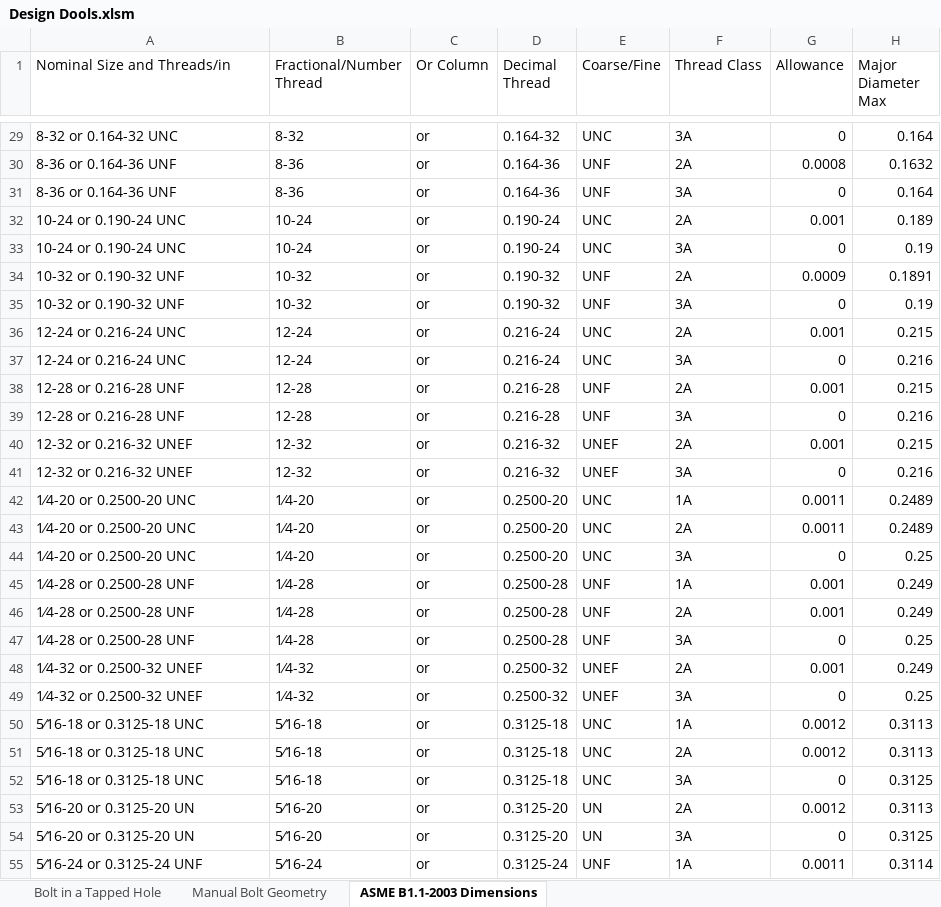
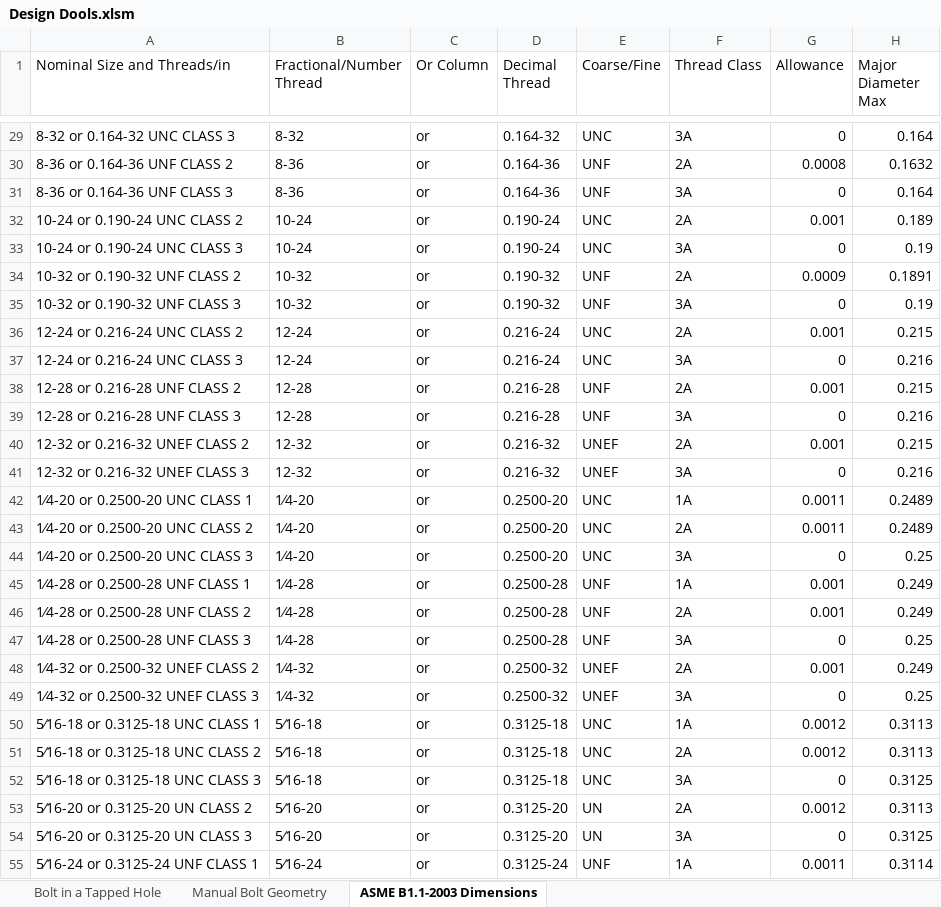
Before and after one commit to spky/Design-Dools, an Excel workbook: Design Dools.xlsm, sheet ASME B1.1-2003 Dimensions, drawn as a sheet; only a part is shown, gaps mark what is left out; values as stored, in another font and other column widths than the file's, no borders; the diff covers the shown part only; the diff names each change by its address in the sheet, - before the commit and + after, or states it on an @@ line.

Commit message:
Update Design Dools.xlsm
finished thread class implementation of ASME B1.1-2003 threads

```diff
--- a/Design Dools.xlsm (sheet ASME B1.1-2003 Dimensions)
+++ b/Design Dools.xlsm (sheet ASME B1.1-2003 Dimensions)
-A29 (Nominal Size and Threads/in): 8-32 or 0.164-32 UNC
+A29 (Nominal Size and Threads/in): 8-32 or 0.164-32 UNC CLASS 3
-A30 (Nominal Size and Threads/in): 8-36 or 0.164-36 UNF
+A30 (Nominal Size and Threads/in): 8-36 or 0.164-36 UNF CLASS 2
-A31 (Nominal Size and Threads/in): 8-36 or 0.164-36 UNF
+A31 (Nominal Size and Threads/in): 8-36 or 0.164-36 UNF CLASS 3
-A32 (Nominal Size and Threads/in): 10-24 or 0.190-24 UNC
+A32 (Nominal Size and Threads/in): 10-24 or 0.190-24 UNC CLASS 2
-A33 (Nominal Size and Threads/in): 10-24 or 0.190-24 UNC
+A33 (Nominal Size and Threads/in): 10-24 or 0.190-24 UNC CLASS 3
-A34 (Nominal Size and Threads/in): 10-32 or 0.190-32 UNF
+A34 (Nominal Size and Threads/in): 10-32 or 0.190-32 UNF CLASS 2
-A35 (Nominal Size and Threads/in): 10-32 or 0.190-32 UNF
+A35 (Nominal Size and Threads/in): 10-32 or 0.190-32 UNF CLASS 3
-A36 (Nominal Size and Threads/in): 12-24 or 0.216-24 UNC
+A36 (Nominal Size and Threads/in): 12-24 or 0.216-24 UNC CLASS 2
-A37 (Nominal Size and Threads/in): 12-24 or 0.216-24 UNC
+A37 (Nominal Size and Threads/in): 12-24 or 0.216-24 UNC CLASS 3
-A38 (Nominal Size and Threads/in): 12-28 or 0.216-28 UNF
+A38 (Nominal Size and Threads/in): 12-28 or 0.216-28 UNF CLASS 2
-A39 (Nominal Size and Threads/in): 12-28 or 0.216-28 UNF
+A39 (Nominal Size and Threads/in): 12-28 or 0.216-28 UNF CLASS 3
-A40 (Nominal Size and Threads/in): 12-32 or 0.216-32 UNEF
+A40 (Nominal Size and Threads/in): 12-32 or 0.216-32 UNEF CLASS 2
-A41 (Nominal Size and Threads/in): 12-32 or 0.216-32 UNEF
+A41 (Nominal Size and Threads/in): 12-32 or 0.216-32 UNEF CLASS 3
-A42 (Nominal Size and Threads/in): 1⁄4-20 or 0.2500-20 UNC
+A42 (Nominal Size and Threads/in): 1⁄4-20 or 0.2500-20 UNC CLASS 1
-A43 (Nominal Size and Threads/in): 1⁄4-20 or 0.2500-20 UNC
+A43 (Nominal Size and Threads/in): 1⁄4-20 or 0.2500-20 UNC CLASS 2
-A44 (Nominal Size and Threads/in): 1⁄4-20 or 0.2500-20 UNC
+A44 (Nominal Size and Threads/in): 1⁄4-20 or 0.2500-20 UNC CLASS 3
-A45 (Nominal Size and Threads/in): 1⁄4-28 or 0.2500-28 UNF
+A45 (Nominal Size and Threads/in): 1⁄4-28 or 0.2500-28 UNF CLASS 1
-A46 (Nominal Size and Threads/in): 1⁄4-28 or 0.2500-28 UNF
+A46 (Nominal Size and Threads/in): 1⁄4-28 or 0.2500-28 UNF CLASS 2
-A47 (Nominal Size and Threads/in): 1⁄4-28 or 0.2500-28 UNF
+A47 (Nominal Size and Threads/in): 1⁄4-28 or 0.2500-28 UNF CLASS 3
-A48 (Nominal Size and Threads/in): 1⁄4-32 or 0.2500-32 UNEF
+A48 (Nominal Size and Threads/in): 1⁄4-32 or 0.2500-32 UNEF CLASS 2
-A49 (Nominal Size and Threads/in): 1⁄4-32 or 0.2500-32 UNEF
+A49 (Nominal Size and Threads/in): 1⁄4-32 or 0.2500-32 UNEF CLASS 3
-A50 (Nominal Size and Threads/in): 5⁄16-18 or 0.3125-18 UNC
+A50 (Nominal Size and Threads/in): 5⁄16-18 or 0.3125-18 UNC CLASS 1
-A51 (Nominal Size and Threads/in): 5⁄16-18 or 0.3125-18 UNC
+A51 (Nominal Size and Threads/in): 5⁄16-18 or 0.3125-18 UNC CLASS 2
-A52 (Nominal Size and Threads/in): 5⁄16-18 or 0.3125-18 UNC
+A52 (Nominal Size and Threads/in): 5⁄16-18 or 0.3125-18 UNC CLASS 3
-A53 (Nominal Size and Threads/in): 5⁄16-20 or 0.3125-20 UN
+A53 (Nominal Size and Threads/in): 5⁄16-20 or 0.3125-20 UN CLASS 2
-A54 (Nominal Size and Threads/in): 5⁄16-20 or 0.3125-20 UN
+A54 (Nominal Size and Threads/in): 5⁄16-20 or 0.3125-20 UN CLASS 3
-A55 (Nominal Size and Threads/in): 5⁄16-24 or 0.3125-24 UNF
+A55 (Nominal Size and Threads/in): 5⁄16-24 or 0.3125-24 UNF CLASS 1
```
Also changed, not shown: 81 edited cells elsewhere in this sheet, sheet Manual Bolt Geometry.
